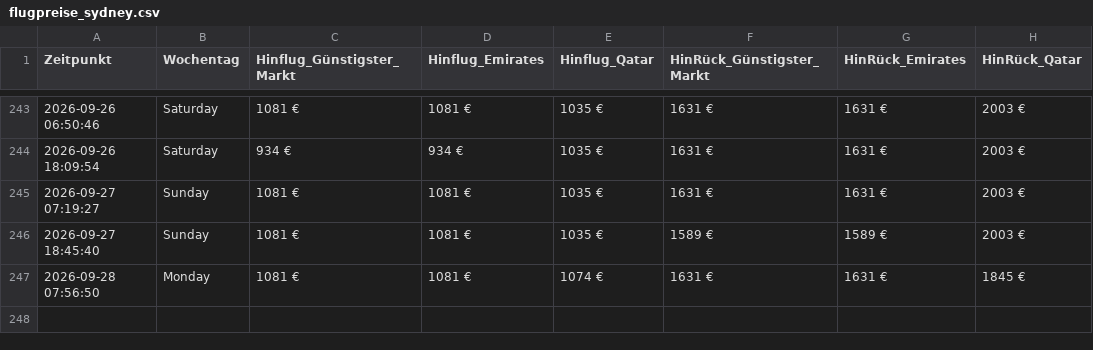
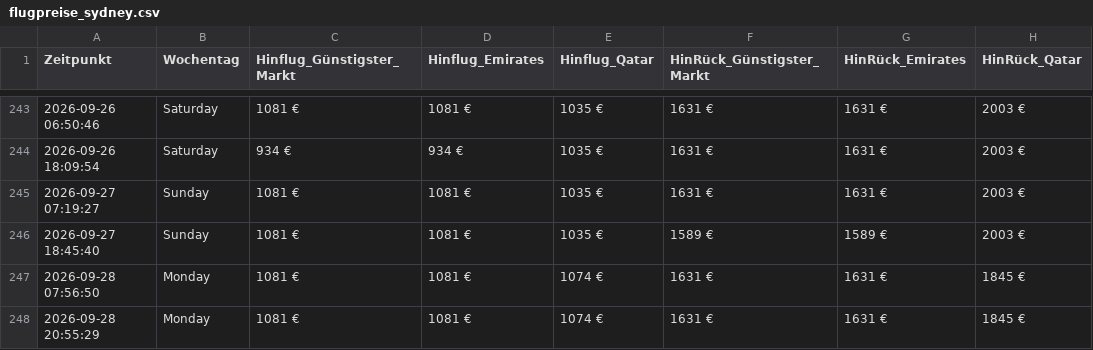
Before and after one commit to moritzschlicksbier-sys/sydney-flight-tracker, a CSV file: flugpreise_sydney.csv, drawn as a sheet; only a part is shown, gaps mark what is left out.

```diff
--- a/flugpreise_sydney.csv
+++ b/flugpreise_sydney.csv
@@ -247 +247,2 @@ Zeitpunkt,Wochentag,Hinflug_Günstigster_Markt,Hinflug_Emirates,Hinflug_Qatar,Hi
 2026-09-28 07:56:50,Monday,1081 €,1081 €,1074 €,1631 €,1631 €,1845 €
+2026-09-28 20:55:29,Monday,1081 €,1081 €,1074 €,1631 €,1631 €,1845 €
```
